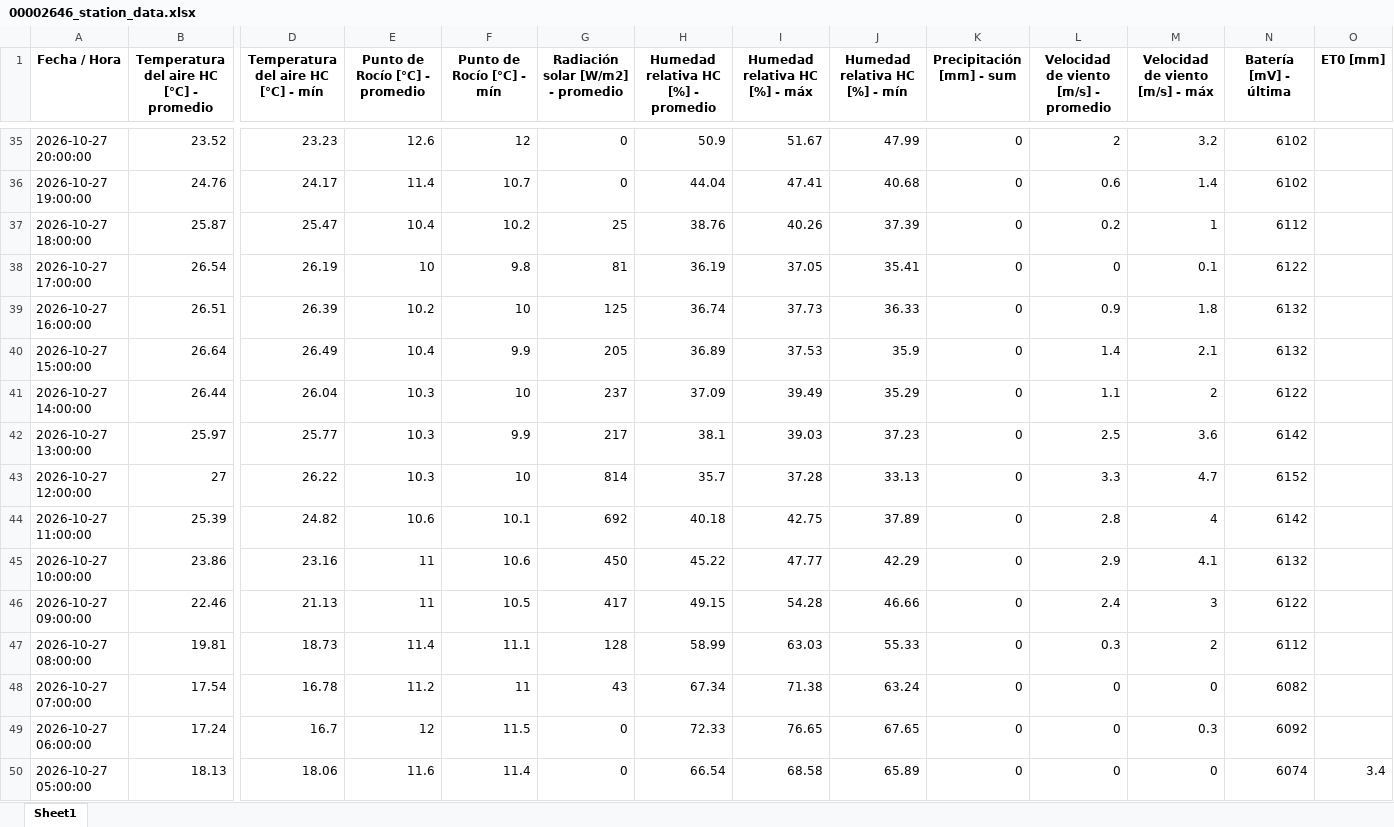
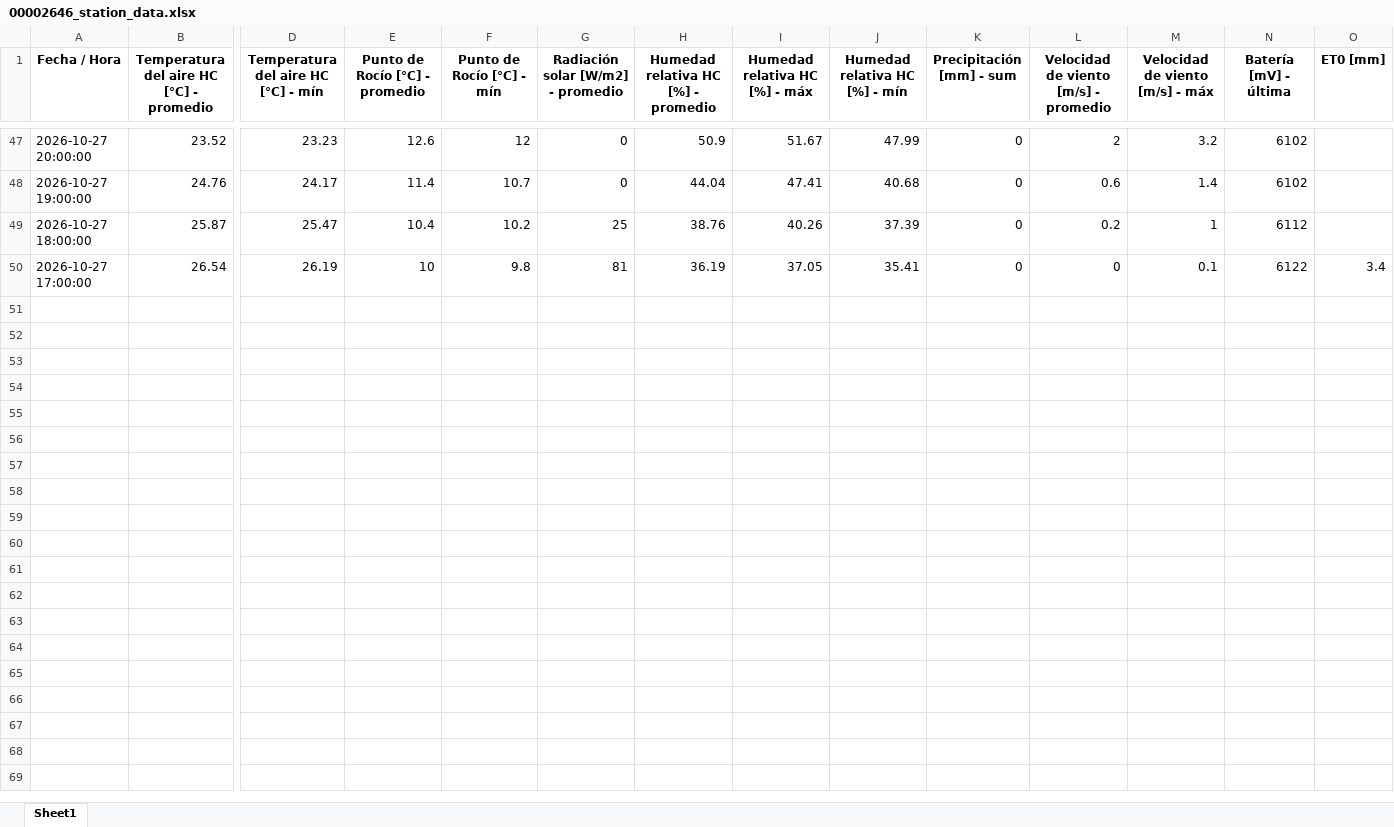
Before and after one commit to intasalta/imetos, an Excel workbook: 00002646_station_data.xlsx, sheet Sheet1, drawn as a sheet; only a part is shown, gaps mark what is left out; values as stored, in another font and other column widths than the file's, no borders; removed rows and columns are numbered as before the commit, all else as after; rows hold the shown columns only; the diff covers the shown part only; the diff names each change by its address in the sheet, - before the commit and + after, or states it on an @@ line.

```diff
--- a/00002646_station_data.xlsx (sheet Sheet1)
+++ b/00002646_station_data.xlsx (sheet Sheet1)
-O50 (ET0 [mm]): (empty)
+O50 (ET0 [mm]): 3.4
-row 39: 2026-10-27 16:00:00 | 26.51 | 26.39 | 10.2 | 10 | 125 | 36.74 | 37.73 | 36.33 | 0 | 0.9 | 1.8 | 6132
-row 40: 2026-10-27 15:00:00 | 26.64 | 26.49 | 10.4 | 9.9 | 205 | 36.89 | 37.53 | 35.9 | 0 | 1.4 | 2.1 | 6132
-row 41: 2026-10-27 14:00:00 | 26.44 | 26.04 | 10.3 | 10 | 237 | 37.09 | 39.49 | 35.29 | 0 | 1.1 | 2 | 6122
-row 42: 2026-10-27 13:00:00 | 25.97 | 25.77 | 10.3 | 9.9 | 217 | 38.1 | 39.03 | 37.23 | 0 | 2.5 | 3.6 | 6142
-row 43: 2026-10-27 12:00:00 | 27 | 26.22 | 10.3 | 10 | 814 | 35.7 | 37.28 | 33.13 | 0 | 3.3 | 4.7 | 6152
-row 44: 2026-10-27 11:00:00 | 25.39 | 24.82 | 10.6 | 10.1 | 692 | 40.18 | 42.75 | 37.89 | 0 | 2.8 | 4 | 6142
-row 45: 2026-10-27 10:00:00 | 23.86 | 23.16 | 11 | 10.6 | 450 | 45.22 | 47.77 | 42.29 | 0 | 2.9 | 4.1 | 6132
-row 46: 2026-10-27 09:00:00 | 22.46 | 21.13 | 11 | 10.5 | 417 | 49.15 | 54.28 | 46.66 | 0 | 2.4 | 3 | 6122
-row 47: 2026-10-27 08:00:00 | 19.81 | 18.73 | 11.4 | 11.1 | 128 | 58.99 | 63.03 | 55.33 | 0 | 0.3 | 2 | 6112
-row 48: 2026-10-27 07:00:00 | 17.54 | 16.78 | 11.2 | 11 | 43 | 67.34 | 71.38 | 63.24 | 0 | 0 | 0 | 6082
-row 49: 2026-10-27 06:00:00 | 17.24 | 16.7 | 12 | 11.5 | 0 | 72.33 | 76.65 | 67.65 | 0 | 0 | 0.3 | 6092
-row 50: 2026-10-27 05:00:00 | 18.13 | 18.06 | 11.6 | 11.4 | 0 | 66.54 | 68.58 | 65.89 | 0 | 0 | 0 | 6074 | 3.4
```
Also changed, not shown: 12 added rows and 7 edited cells elsewhere in this sheet, 00002586_station_data.xlsx, 4 other files.
